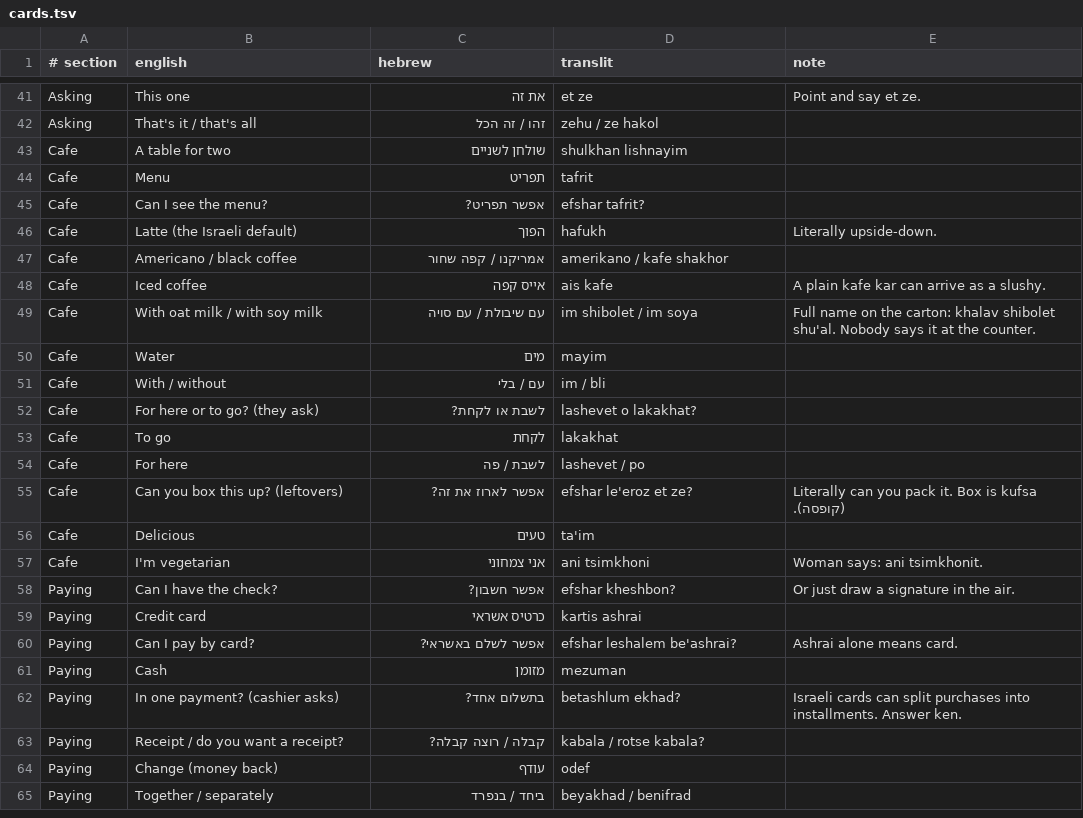
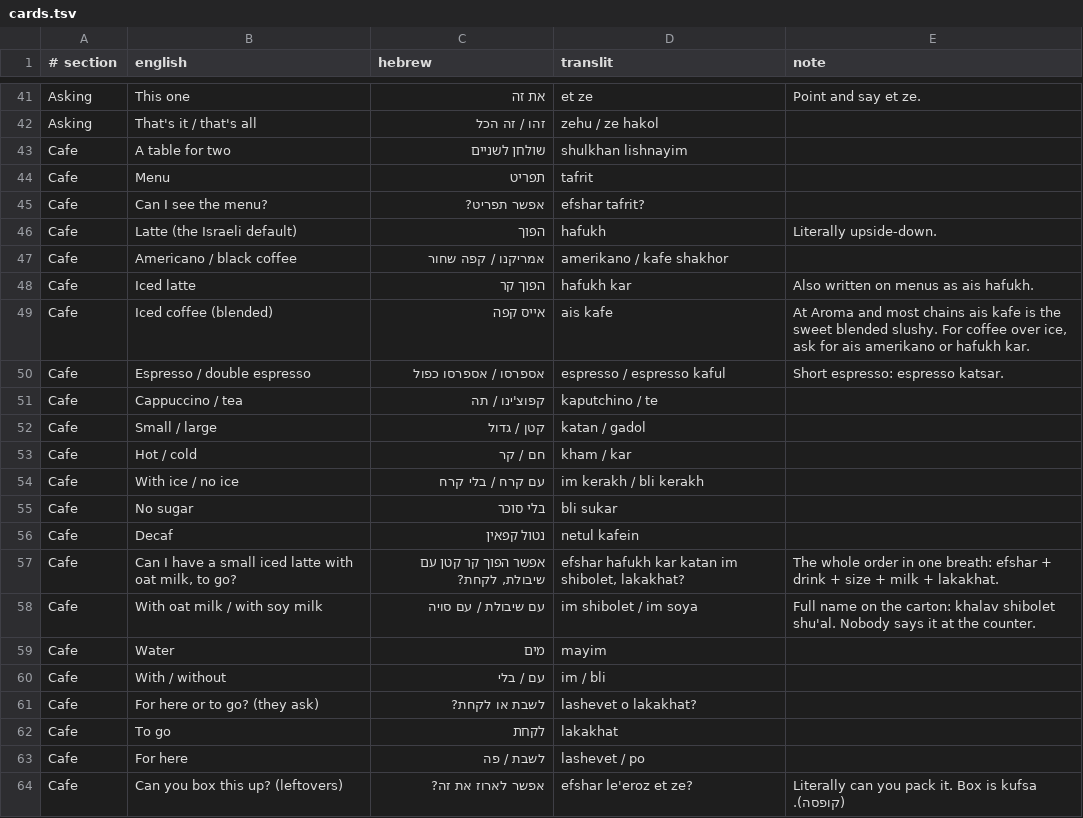
Before and after one commit to yvorlovskiy/hebrew-review, a TSV file: cards.tsv, drawn as a sheet; only a part is shown, gaps mark what is left out; the shorter side is filled out with more unchanged rows.

```diff
--- a/cards.tsv
+++ b/cards.tsv
@@ -47,3 +47,12 @@ Cafe	Latte (the Israeli default)	הפוך	hafukh	Literally upside-down.
 Cafe	Americano / black coffee	אמריקנו / קפה שחור	amerikano / kafe shakhor	
-Cafe	Iced coffee	אייס קפה	ais kafe	A plain kafe kar can arrive as a slushy.
+Cafe	Iced latte	הפוך קר	hafukh kar	Also written on menus as ais hafukh.
+Cafe	Iced coffee (blended)	אייס קפה	ais kafe	At Aroma and most chains ais kafe is the sweet blended slushy. For coffee over ice, ask for ais amerikano or hafukh kar.
+Cafe	Espresso / double espresso	אספרסו / אספרסו כפול	espresso / espresso kaful	Short espresso: espresso katsar.
+Cafe	Cappuccino / tea	קפוצ'ינו / תה	kaputchino / te	
+Cafe	Small / large	קטן / גדול	katan / gadol	
+Cafe	Hot / cold	חם / קר	kham / kar	
+Cafe	With ice / no ice	עם קרח / בלי קרח	im kerakh / bli kerakh	
+Cafe	No sugar	בלי סוכר	bli sukar	
+Cafe	Decaf	נטול קפאין	netul kafein	
+Cafe	Can I have a small iced latte with oat milk, to go?	אפשר הפוך קר קטן עם שיבולת, לקחת?	efshar hafukh kar katan im shibolet, lakakhat?	The whole order in one breath: efshar + drink + size + milk + lakakhat.
 Cafe	With oat milk / with soy milk	עם שיבולת / עם סויה	im shibolet / im soya	Full name on the carton: khalav shibolet shu'al. Nobody says it at the counter.
```
Also changed, not shown: 13 other files.
